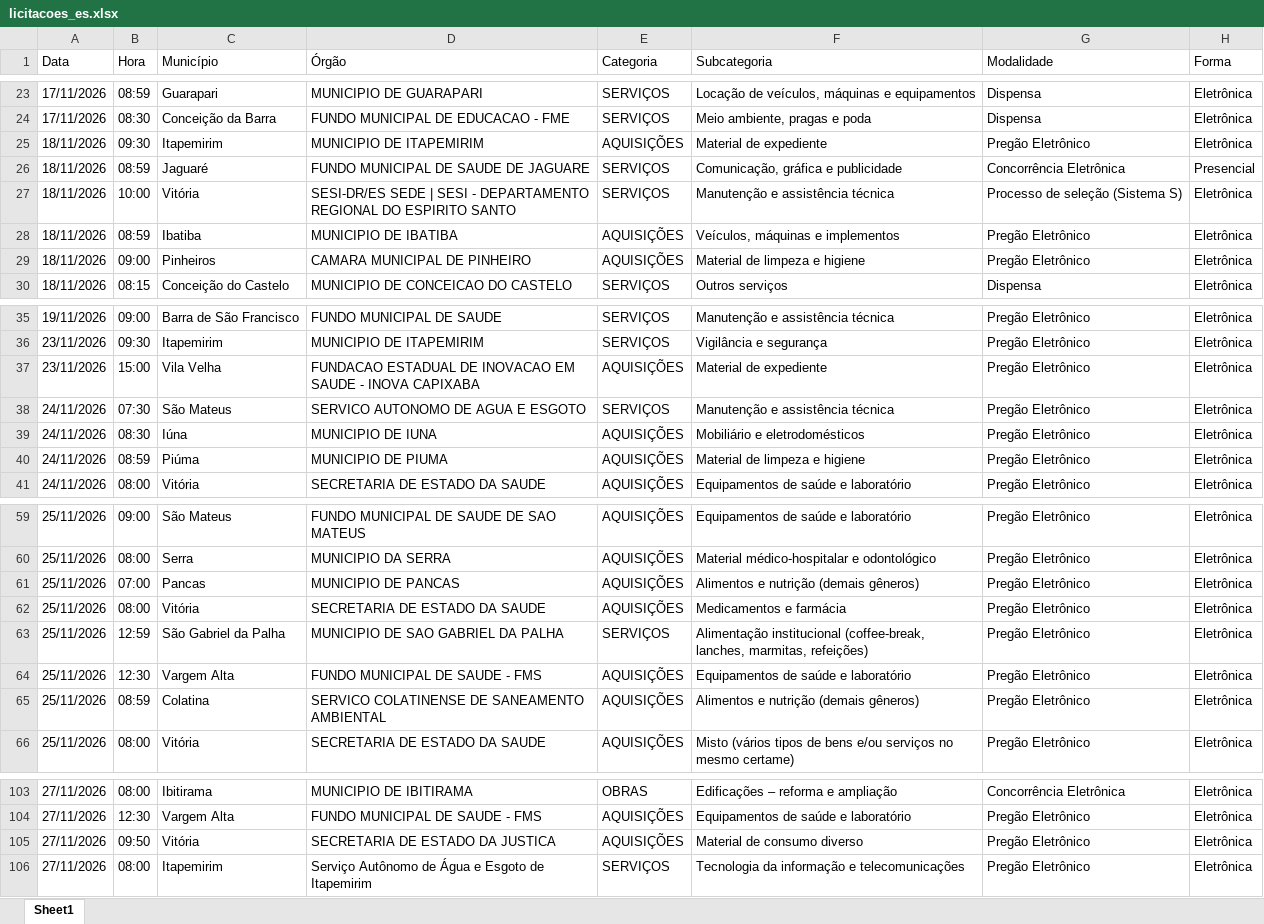
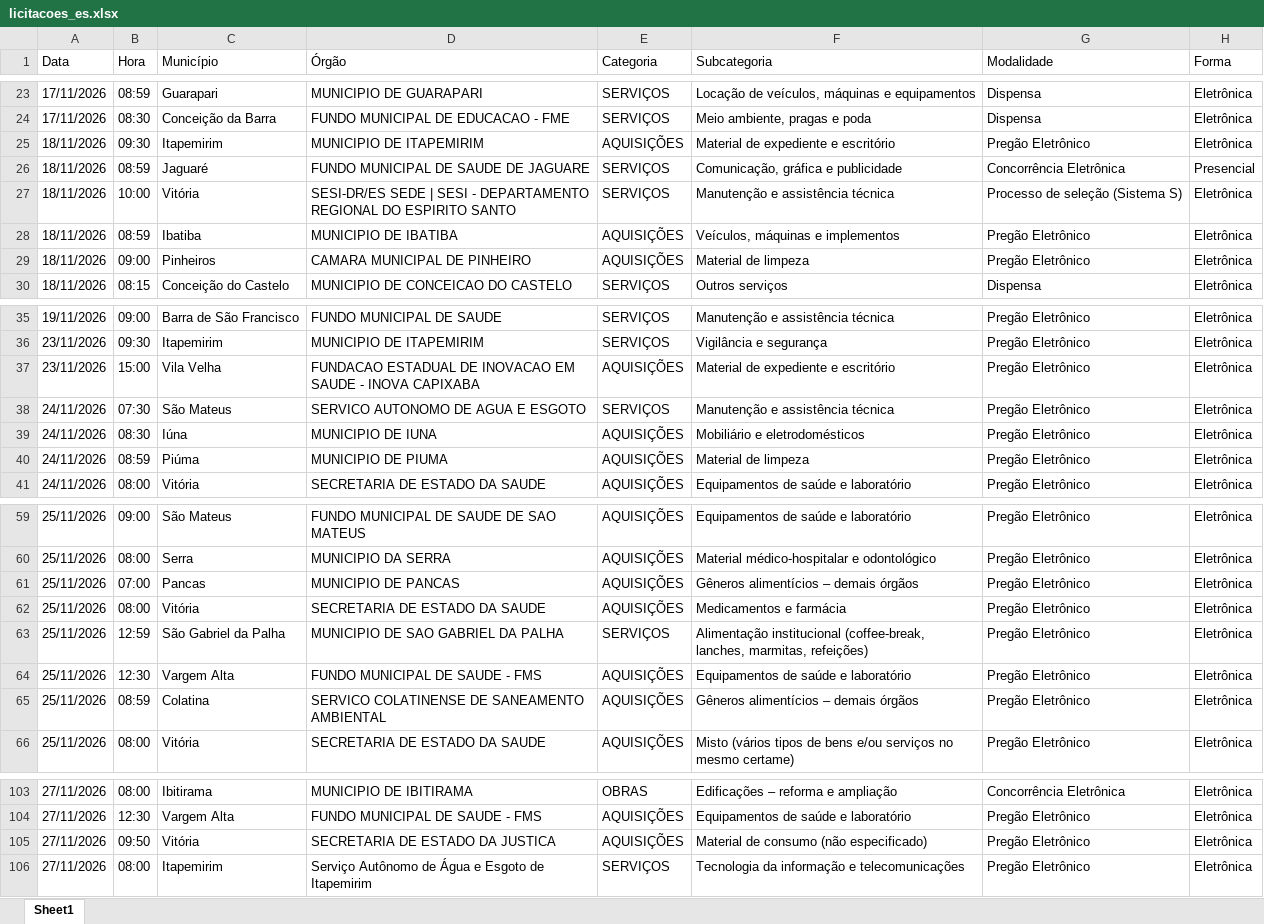
Before and after one commit to ivanpinna1/radar-licitacoes-es, an Excel workbook: dados/licitacoes_es.xlsx, sheet Sheet1, drawn as a sheet; only a part is shown, gaps mark what is left out; values as stored, in another font and other column widths than the file's, no borders; the diff covers the shown part only; the diff names each change by its address in the sheet, - before the commit and + after, or states it on an @@ line.

```diff
--- a/dados/licitacoes_es.xlsx (sheet Sheet1)
+++ b/dados/licitacoes_es.xlsx (sheet Sheet1)
-F25 (Subcategoria): Material de expediente
+F25 (Subcategoria): Material de expediente e escritório
-F29 (Subcategoria): Material de limpeza e higiene
+F29 (Subcategoria): Material de limpeza
-F37 (Subcategoria): Material de expediente
+F37 (Subcategoria): Material de expediente e escritório
-F40 (Subcategoria): Material de limpeza e higiene
+F40 (Subcategoria): Material de limpeza
-F61 (Subcategoria): Alimentos e nutrição (demais gêneros)
+F61 (Subcategoria): Gêneros alimentícios – demais órgãos
-F65 (Subcategoria): Alimentos e nutrição (demais gêneros)
+F65 (Subcategoria): Gêneros alimentícios – demais órgãos
-F105 (Subcategoria): Material de consumo diverso
+F105 (Subcategoria): Material de consumo (não especificado)
```
Also changed, not shown: 13 edited cells elsewhere in this sheet, 2 other files.
